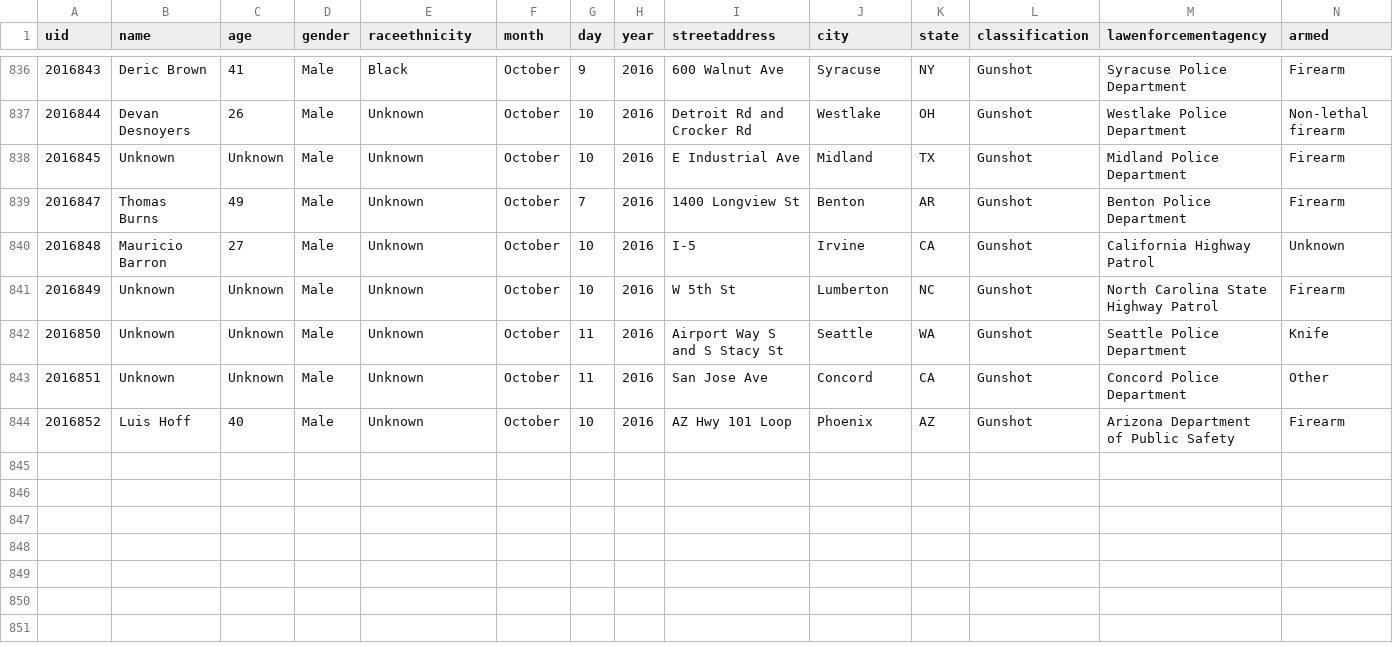
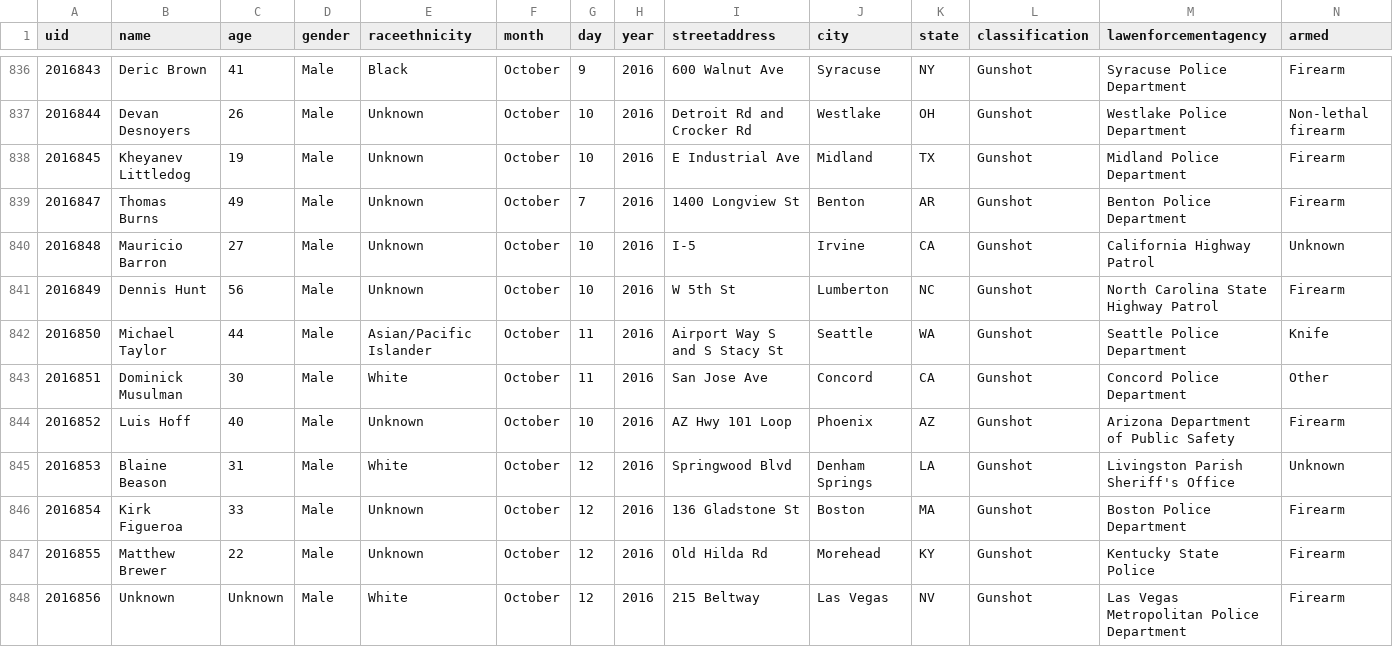
Before and after one commit to flother/thecounted, a CSV file: data/the-counted-2016.csv, drawn as a sheet; only a part is shown, gaps mark what is left out.

Commit message:
Add Blaine Beason and 3 others; update Dennis Hunt and 3 others

```diff
--- a/data/the-counted-2016.csv
+++ b/data/the-counted-2016.csv
@@ -837,8 +837,12 @@ uid,name,age,gender,raceethnicity,month,day,year,streetaddress,city,state,classi
 "2016844","Devan Desnoyers","26","Male","Unknown","October","10","2016","Detroit Rd and Crocker Rd","Westlake","OH","Gunshot","Westlake Police Department","Non-lethal firearm"
-"2016845","Unknown","Unknown","Male","Unknown","October","10","2016","E Industrial Ave","Midland","TX","Gunshot","Midland Police Department","Firearm"
+"2016845","Kheyanev Littledog","19","Male","Unknown","October","10","2016","E Industrial Ave","Midland","TX","Gunshot","Midland Police Department","Firearm"
 "2016847","Thomas Burns","49","Male","Unknown","October","7","2016","1400 Longview St","Benton","AR","Gunshot","Benton Police Department","Firearm"
 "2016848","Mauricio Barron","27","Male","Unknown","October","10","2016","I-5","Irvine","CA","Gunshot","California Highway Patrol","Unknown"
-"2016849","Unknown","Unknown","Male","Unknown","October","10","2016","W 5th St","Lumberton","NC","Gunshot","North Carolina State Highway Patrol","Firearm"
-"2016850","Unknown","Unknown","Male","Unknown","October","11","2016","Airport Way S and S Stacy St","Seattle","WA","Gunshot","Seattle Police Department","Knife"
-"2016851","Unknown","Unknown","Male","Unknown","October","11","2016","San Jose Ave","Concord","CA","Gunshot","Concord Police Department","Other"
+"2016849","Dennis Hunt","56","Male","Unknown","October","10","2016","W 5th St","Lumberton","NC","Gunshot","North Carolina State Highway Patrol","Firearm"
+"2016850","Michael Taylor","44","Male","Asian/Pacific Islander","October","11","2016","Airport Way S and S Stacy St","Seattle","WA","Gunshot","Seattle Police Department","Knife"
+"2016851","Dominick Musulman","30","Male","White","October","11","2016","San Jose Ave","Concord","CA","Gunshot","Concord Police Department","Other"
 "2016852","Luis Hoff","40","Male","Unknown","October","10","2016","AZ Hwy 101 Loop","Phoenix","AZ","Gunshot","Arizona Department of Public Safety","Firearm"
+"2016853","Blaine Beason","31","Male","White","October","12","2016","Springwood Blvd","Denham Springs","LA","Gunshot","Livingston Parish Sheriff's Office","Unknown"
+"2016854","Kirk Figueroa","33","Male","Unknown","October","12","2016","136 Gladstone St","Boston","MA","Gunshot","Boston Police Department","Firearm"
+"2016855","Matthew Brewer","22","Male","Unknown","October","12","2016","Old Hilda Rd","Morehead","KY","Gunshot","Kentucky State Police","Firearm"
+"2016856","Unknown","Unknown","Male","White","October","12","2016","215 Beltway","Las Vegas","NV","Gunshot","Las Vegas Metropolitan Police Department","Firearm"
```
